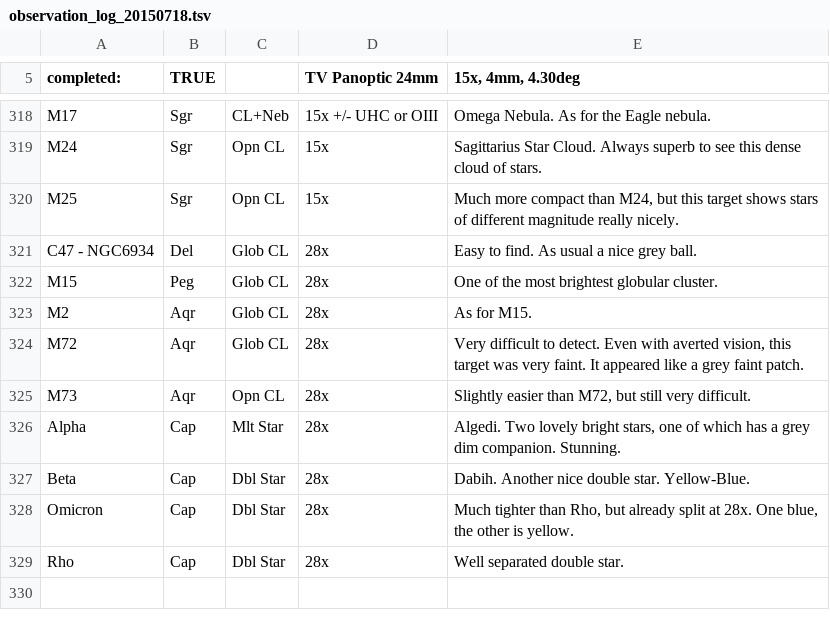
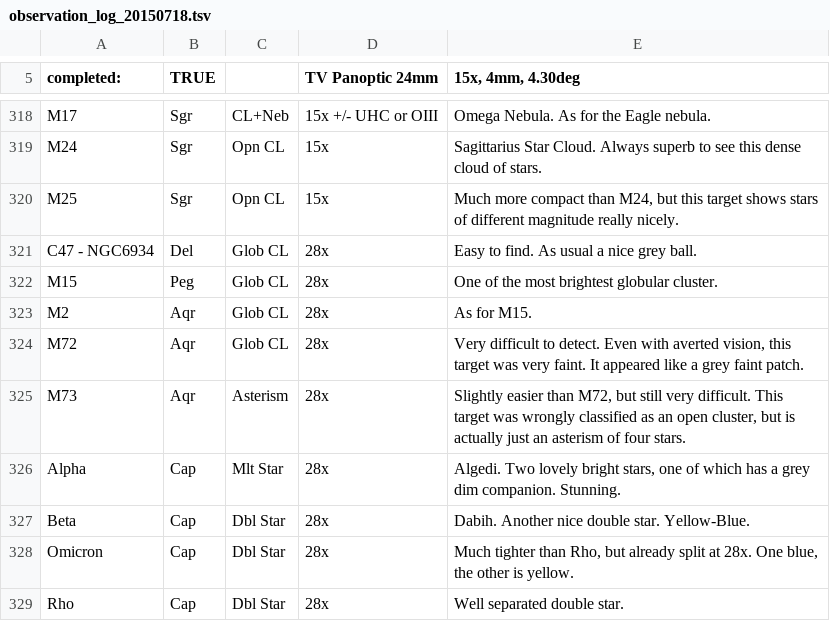
Before and after one commit to pdp10/AstroJournal, a TSV file: tsv_reports/observation_log_20150718.tsv, drawn as a sheet; only a part is shown, gaps mark what is left out.

Commit message:
uploaded last observation and catalogue records

```diff
--- a/tsv_reports/observation_log_20150718.tsv
+++ b/tsv_reports/observation_log_20150718.tsv
@@ -324,3 +324,3 @@ M2	Aqr	Glob CL	28x	As for M15.
 M72	Aqr	Glob CL	28x	Very difficult to detect. Even with averted vision, this target was very faint. It appeared like a grey faint patch.
-M73	Aqr	Opn CL	28x	Slightly easier than M72, but still very difficult.
+M73	Aqr	Asterism	28x	Slightly easier than M72, but still very difficult. This target was wrongly classified as an open cluster, but is actually just an asterism of four stars.
 Alpha	Cap	Mlt Star	28x	Algedi. Two lovely bright stars, one of which has a grey dim companion. Stunning.
```
Also changed, not shown: 2 other files.
